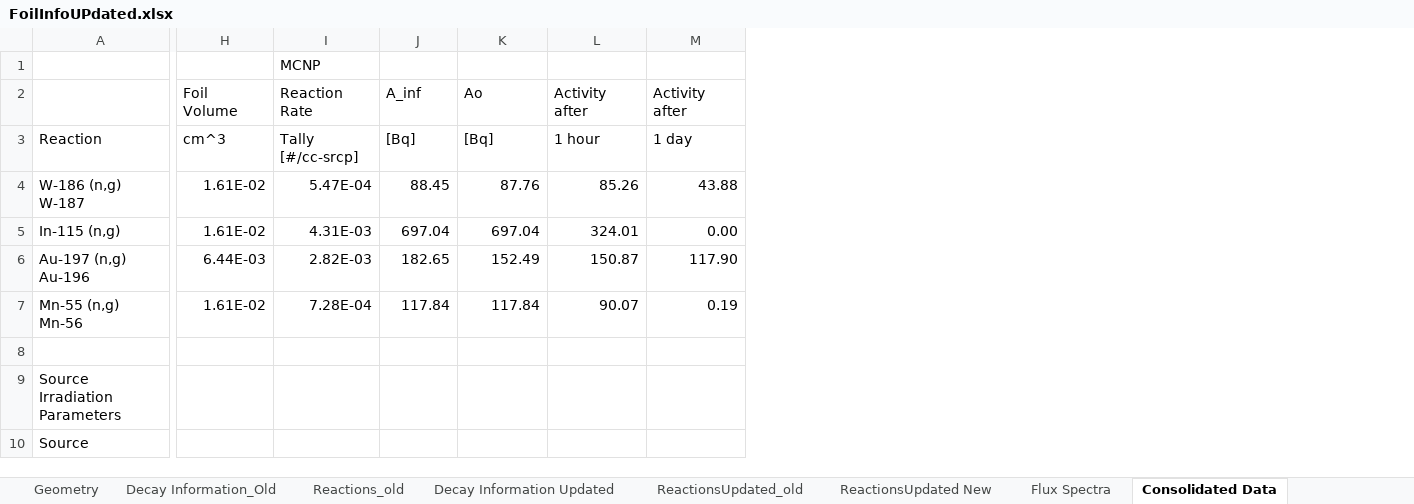
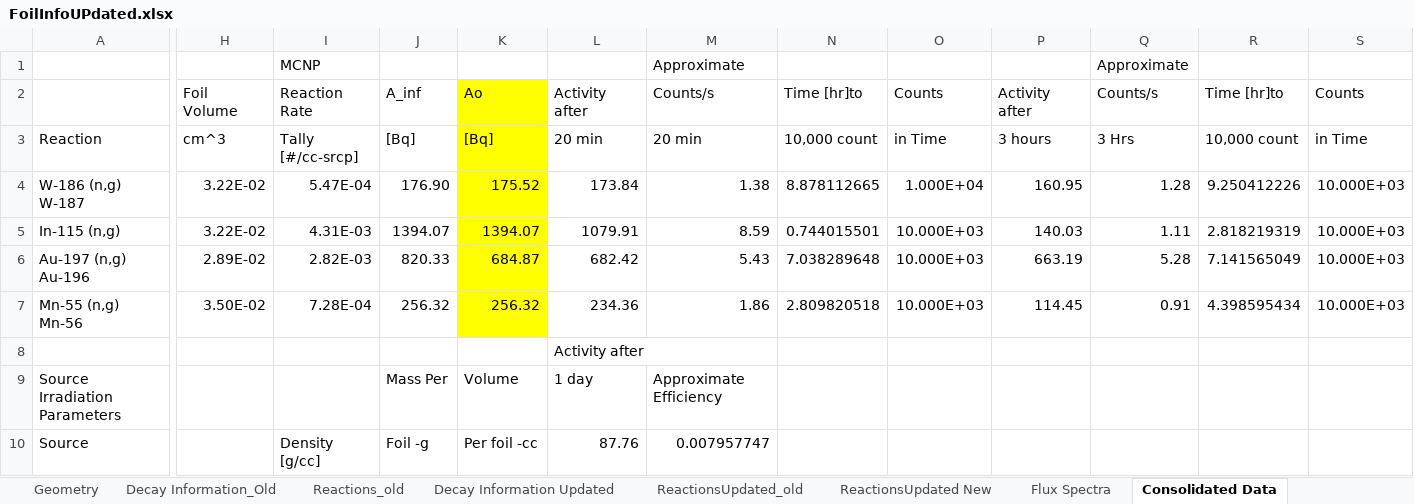
Before and after one commit to nickquartemont/NENG612, an Excel workbook: Foil_Activation/FoilInfoUPdated.xlsx, sheet Consolidated Data, drawn as a sheet; only a part is shown, gaps mark what is left out; values as stored, in another font and other column widths than the file's, no borders; removed rows and columns are numbered as before the commit, all else as after; rows hold the shown columns only; the diff covers the shown part only; the diff names each change by its address in the sheet, - before the commit and + after, or states it on an @@ line.

```diff
--- a/Foil_Activation/FoilInfoUPdated.xlsx (sheet Consolidated Data)
+++ b/Foil_Activation/FoilInfoUPdated.xlsx (sheet Consolidated Data)
-column L, rows 2-7: Activity after | 1 hour | 85.26 | 324.01 | 150.87 | 90.07
+column M, rows 1-7: Approximate | Counts/s | 20 min | 1.38 | 8.59 | 5.43 | 1.86; row 10: 0.007957747
+column N, rows 2-7: Time [hr]to | 10,000 count | 8.878112665 | 0.744015501 | 7.038289648 | 2.809820518
+column O, rows 2-7: Counts | in Time | 1.000E+04 | 10.000E+03 | 10.000E+03 | 10.000E+03
+column P, rows 2-7: Activity after | 3 hours | 160.95 | 140.03 | 663.19 | 114.45
+column Q, rows 1-7: Approximate | Counts/s | 3 Hrs | 1.28 | 1.11 | 5.28 | 0.91
+column R, rows 2-7: Time [hr]to | 10,000 count | 9.250412226 | 2.818219319 | 7.141565049 | 4.398595434
+column S, rows 2-7: Counts | in Time | 10.000E+03 | 10.000E+03 | 10.000E+03 | 10.000E+03
-K2:K7 fill: none
+K2:K7 fill: #FFFF00
-L3: 1 day
+L3: 20 min
-H4:H5: 1.61E-02
+H4:H5: 3.22E-02
-J4: 88.45
+J4: 176.90
-K4: 87.76
+K4: 175.52
-L4: 43.88
+L4: 173.84
-J5: 697.04
+J5: 1394.07
-K5: 697.04
+K5: 1394.07
-L5: 0.00
+L5: 1079.91
-H6: 6.44E-03
+H6: 2.89E-02
-J6: 182.65
+J6: 820.33
-K6: 152.49
+K6: 684.87
-L6: 117.90
+L6: 682.42
-H7: 1.61E-02
+H7: 3.50E-02
-J7: 117.84
+J7: 256.32
-K7: 117.84
+K7: 256.32
-L7: 0.19
+L7: 234.36
-L8: (empty)
+L8: Activity after
-row 9: Source Irradiation Parameters
+row 9: Source Irradiation Parameters |  |  | Mass Per | Volume | 1 day | Approximate Efficiency
-I10: (empty)
+I10: Density [g/cc]
-J10: (empty)
+J10: Foil -g
-K10: (empty)
+K10: Per foil -cc
-L10: (empty)
+L10: 87.76
```
Also changed, not shown: 1 added row, 1 removed row, 18 edited cells and cell formats elsewhere in this sheet, sheet Geometry, 27 other files.
